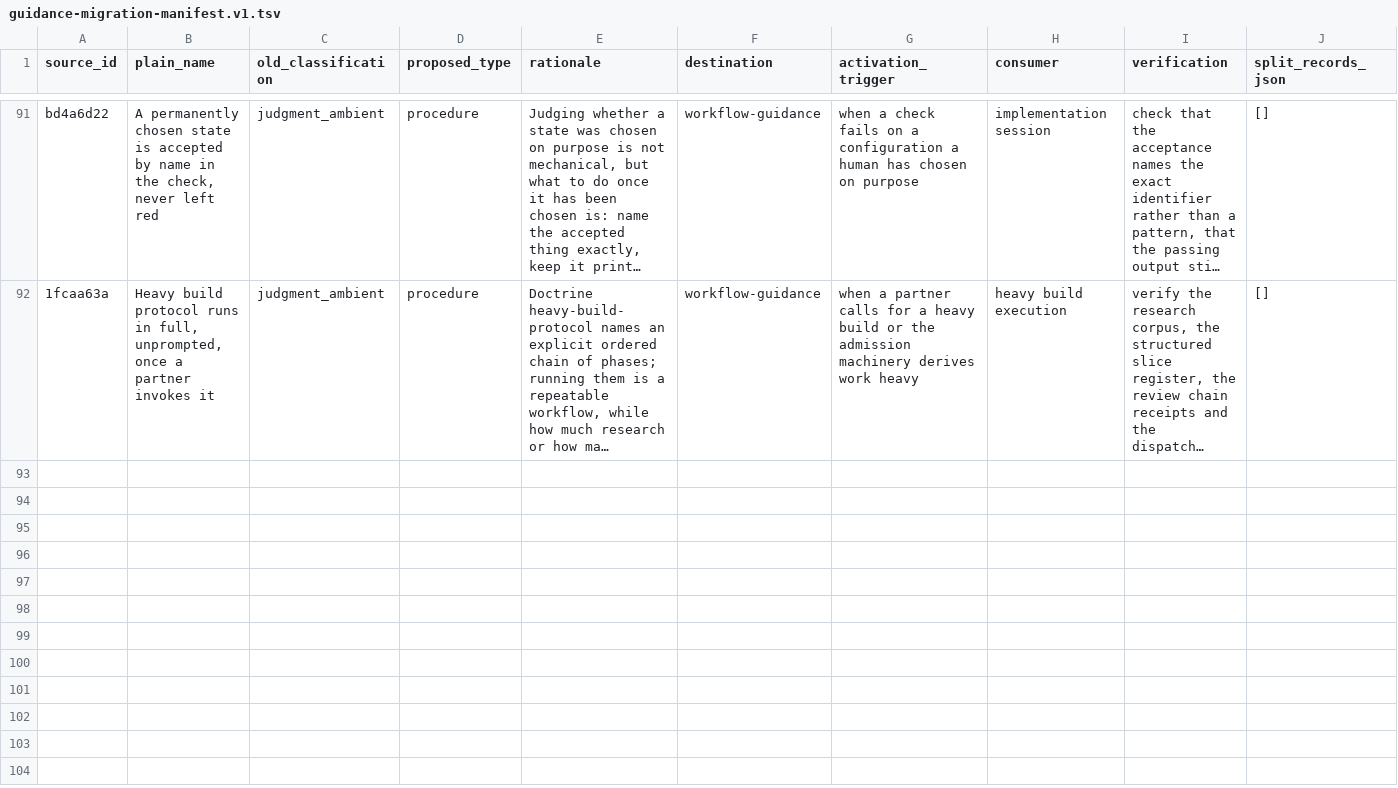
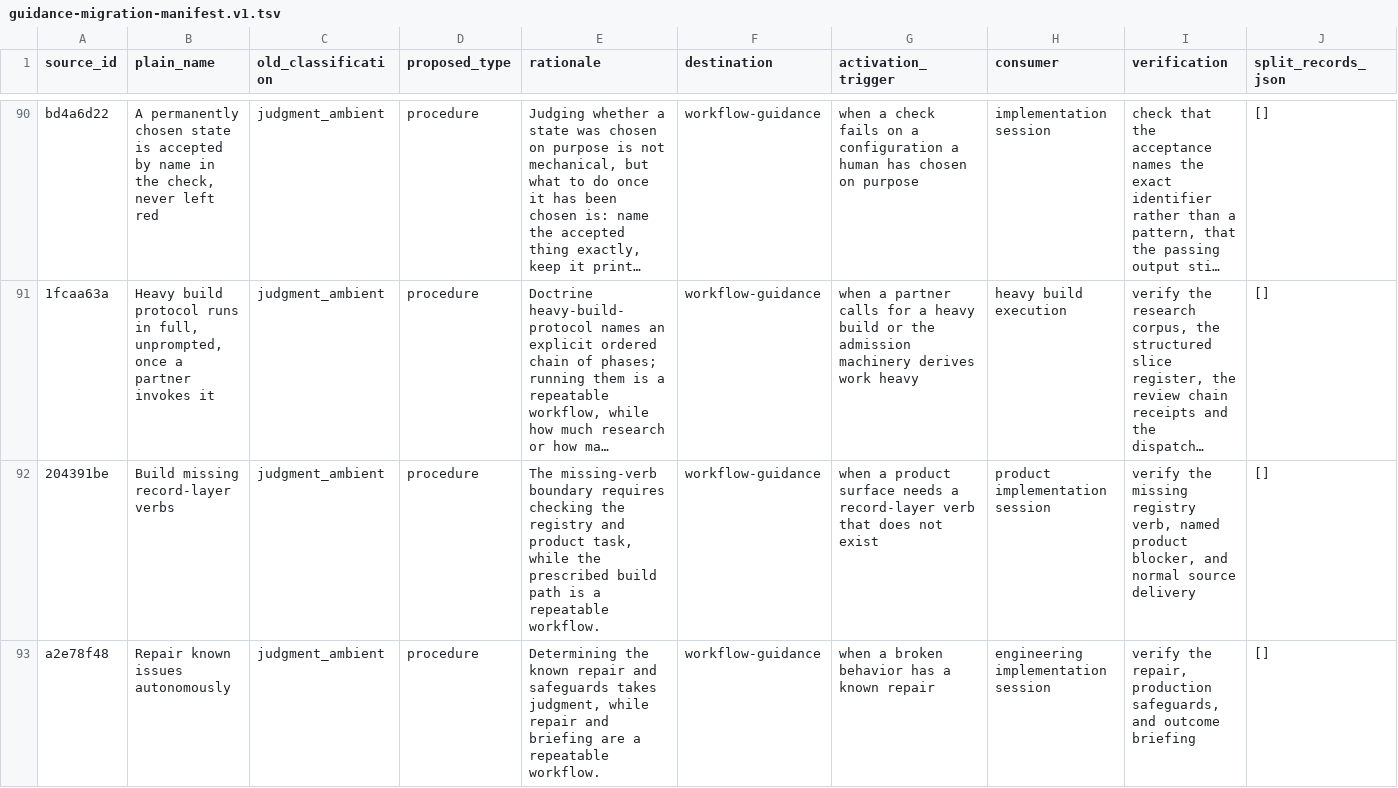
Before and after one commit to jbookout/carr-system, a TSV file: audits/guidance-migration-manifest.v1.tsv, drawn as a sheet; only a part is shown, gaps mark what is left out; long unchanged cells end in …; the diff covers the shown part only; the diff names each change by its address in the sheet, - before the commit and + after, or states it on an @@ line.

Commit message:
Activate scoped rule delivery with compact boot context
Reconcile the rule map with the live 209 active rules, deliver short
always-present gists and task-selected full rules, and correct the boot
count to distinguish delivered rules from the available corpus. Refresh
the typed guidance review bindings and production activation preimage.
Retain exact curation, delivery-tag, and hook checks for cutover.

```diff
--- a/audits/guidance-migration-manifest.v1.tsv
+++ b/audits/guidance-migration-manifest.v1.tsv
+row 92: 204391be | Build missing record-layer verbs | judgment_ambient | procedure | The missing-verb boundary requires checking the registry and product task, while the prescribed build path is a repeatable workflow. | workflow-guidance | when a product surface needs a record-layer verb that does not exist | product implementation session | verify the missing registry verb, named product blocker, and normal source delivery | []
+row 93: a2e78f48 | Repair known issues autonomously | judgment_ambient | procedure | Determining the known repair and safeguards takes judgment, while repair and briefing are a repeatable workflow. | workflow-guidance | when a broken behavior has a known repair | engineering implementation session | verify the repair, production safeguards, and outcome briefing | []
```
Also changed, not shown: 1 added row and 1 removed row elsewhere in this file, audits/rule-enforceability-audit-2026-08-14.tsv, 24 other files.
